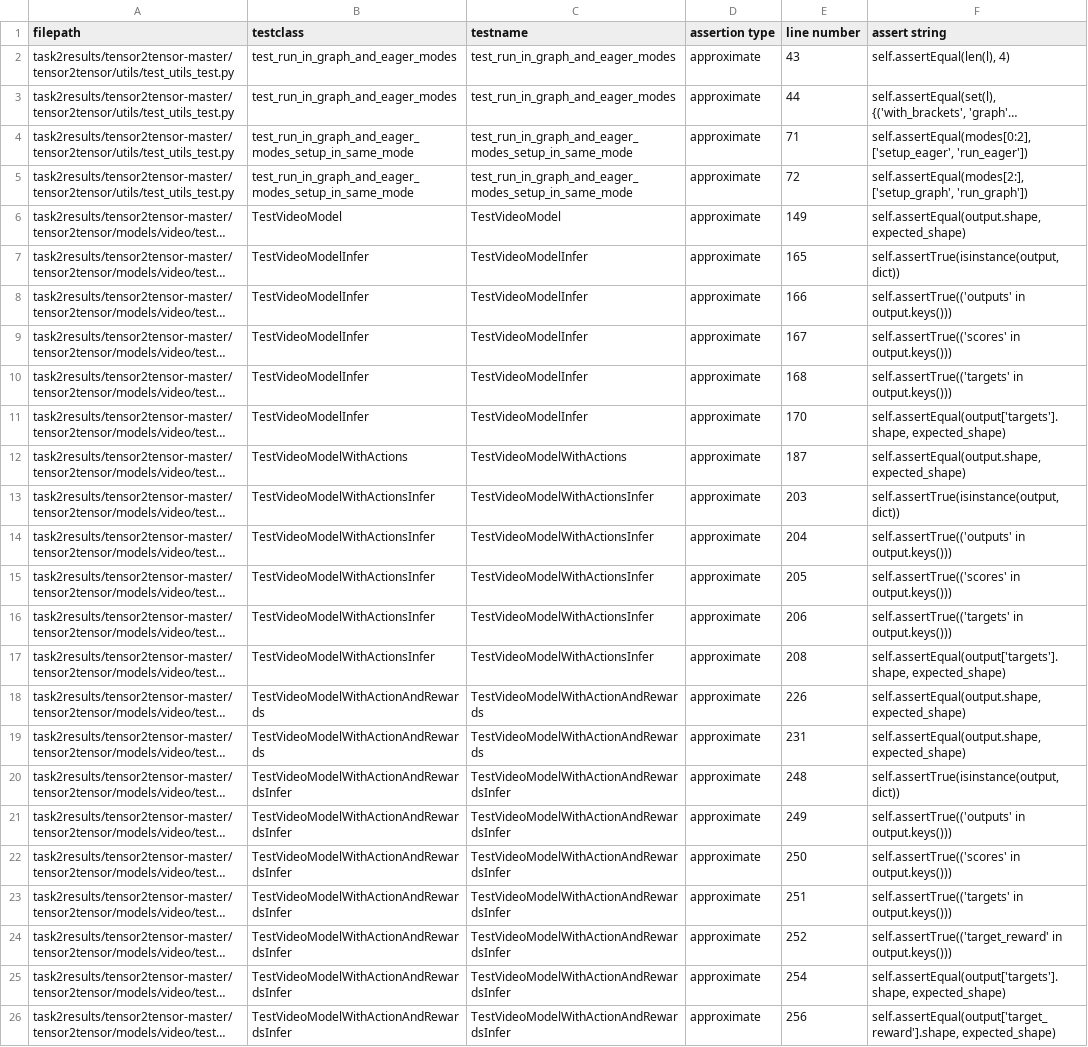
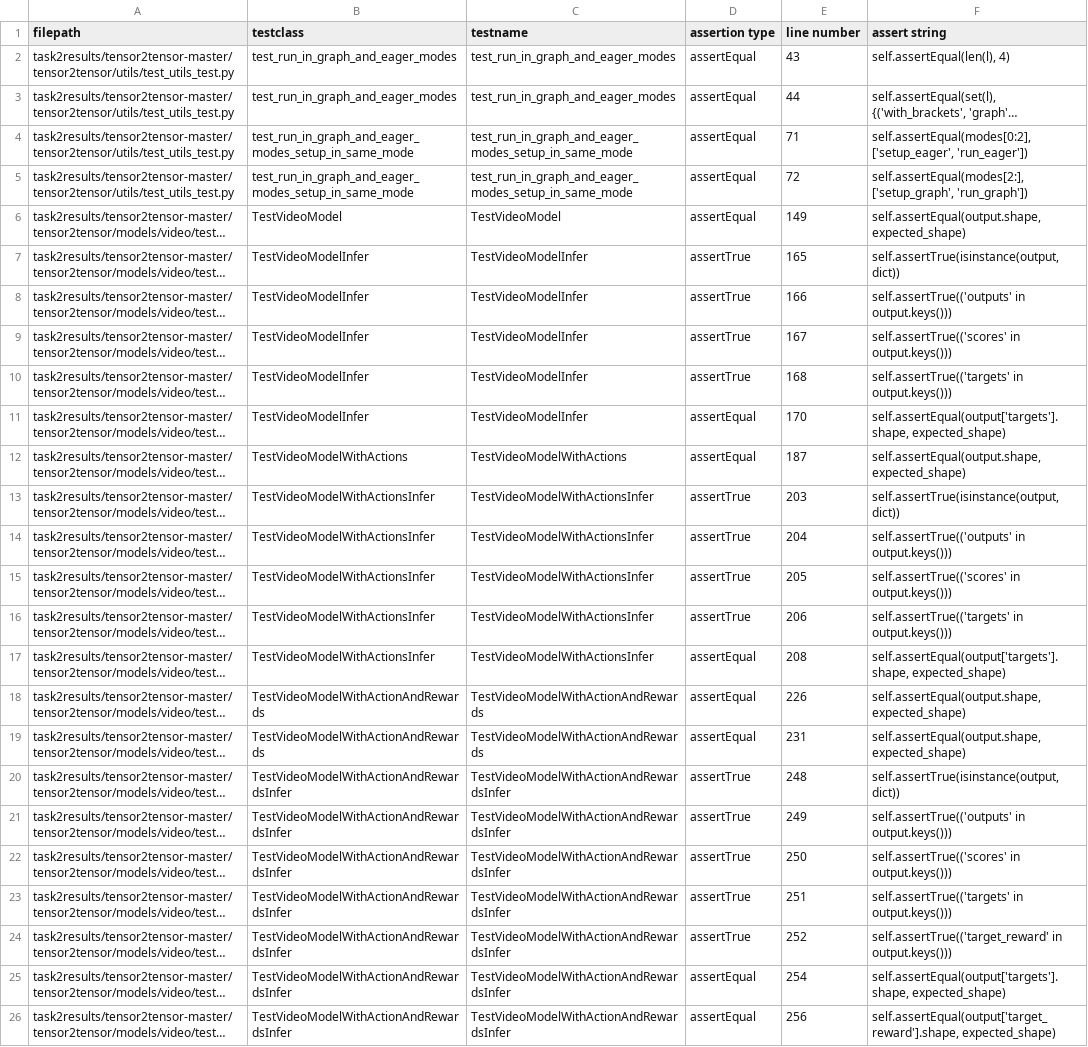
Before and after one commit to ahanbm/flaky-test-exp, a CSV file: task2results/tensorflow_assertions.csv, drawn as a sheet; long unchanged cells end in …; the diff names each change by its address in the sheet, - before the commit and + after, or states it on an @@ line.

```diff
--- a/task2results/tensorflow_assertions.csv
+++ b/task2results/tensorflow_assertions.csv
-D2:D6 (assertion type): approximate
+D2:D6 (assertion type): assertEqual
-D7:D10 (assertion type): approximate
+D7:D10 (assertion type): assertTrue
-D11:D12 (assertion type): approximate
+D11:D12 (assertion type): assertEqual
-D13:D16 (assertion type): approximate
+D13:D16 (assertion type): assertTrue
-D17:D19 (assertion type): approximate
+D17:D19 (assertion type): assertEqual
-D20:D24 (assertion type): approximate
+D20:D24 (assertion type): assertTrue
-D25:D26 (assertion type): approximate
+D25:D26 (assertion type): assertEqual
```
Also changed, not shown: task2results/pytorch_assertions.csv, task2results/qiskit_assertions.csv, 10 other files.
